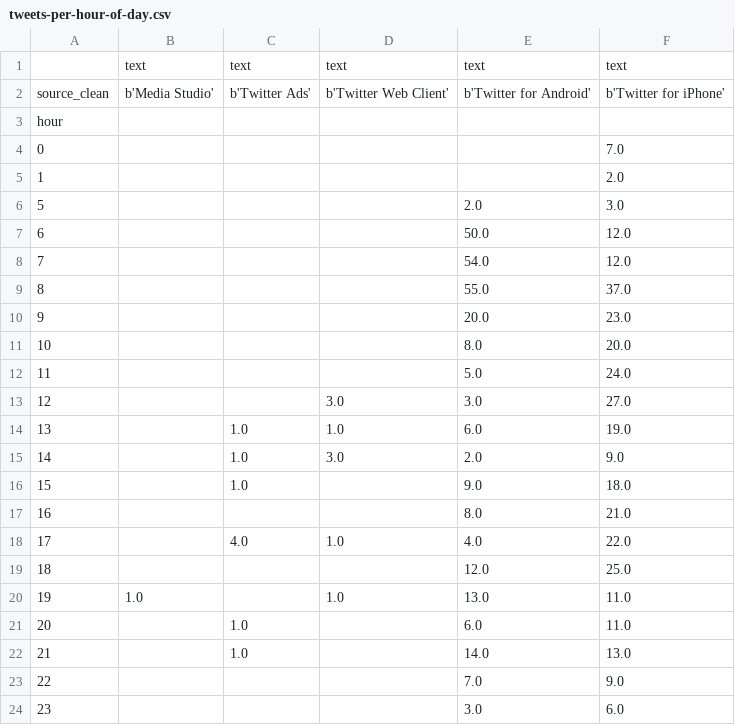
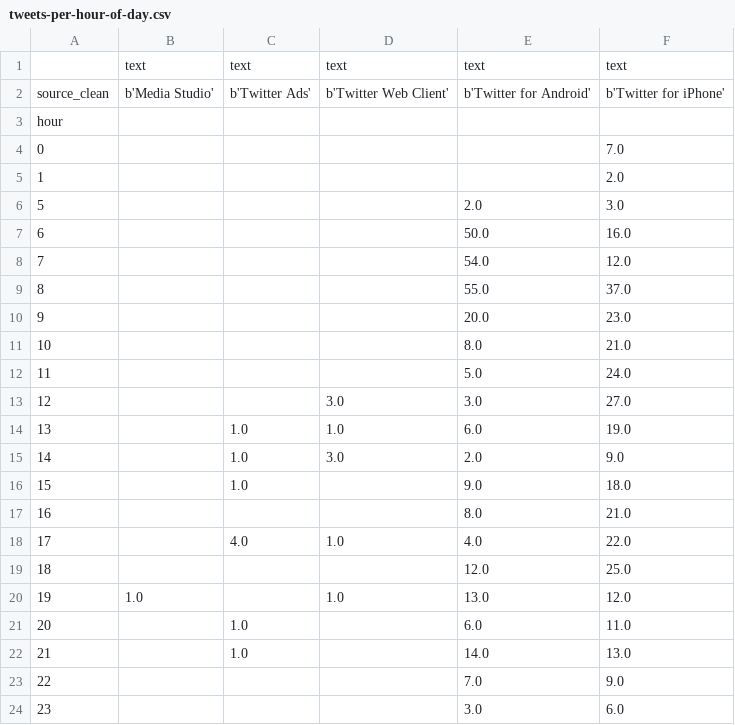
Before and after one commit to nprapps/trump-tweet-analysis, a CSV file: output/tweets-per-hour-of-day.csv, drawn as a sheet.

```diff
--- a/output/tweets-per-hour-of-day.csv
+++ b/output/tweets-per-hour-of-day.csv
@@ -6,3 +6,3 @@ hour,,,,,
 5,,,,2.0,3.0
-6,,,,50.0,12.0
+6,,,,50.0,16.0
 7,,,,54.0,12.0
@@ -10,3 +10,3 @@ hour,,,,,
 9,,,,20.0,23.0
-10,,,,8.0,20.0
+10,,,,8.0,21.0
 11,,,,5.0,24.0
@@ -19,3 +19,3 @@ hour,,,,,
 18,,,,12.0,25.0
-19,1.0,,1.0,13.0,11.0
+19,1.0,,1.0,13.0,12.0
 20,,1.0,,6.0,11.0
```
Also changed, not shown: output/sentiment-by-week.csv, output/tweetsperweek-by-device.csv, 2 other files.
